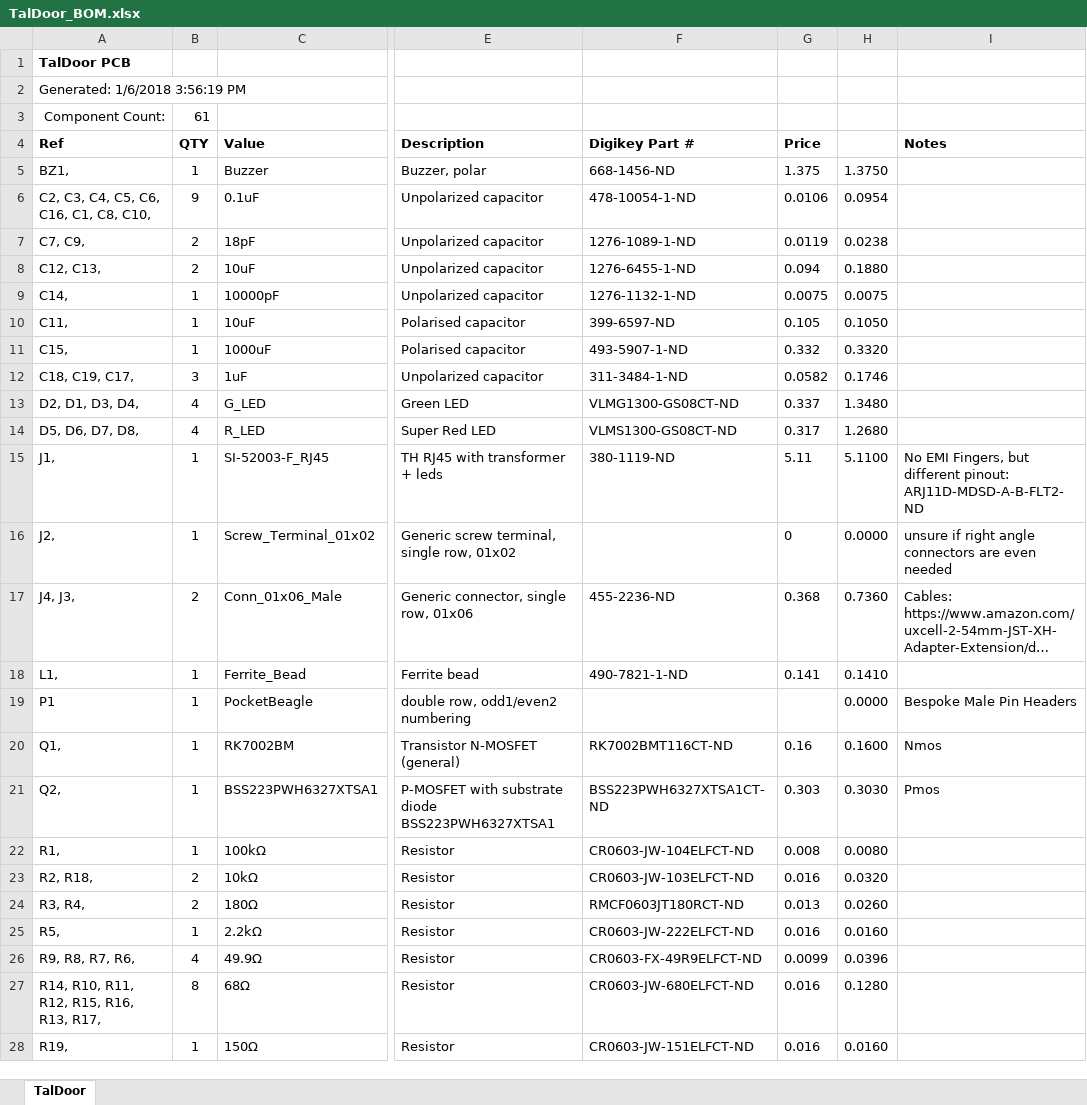
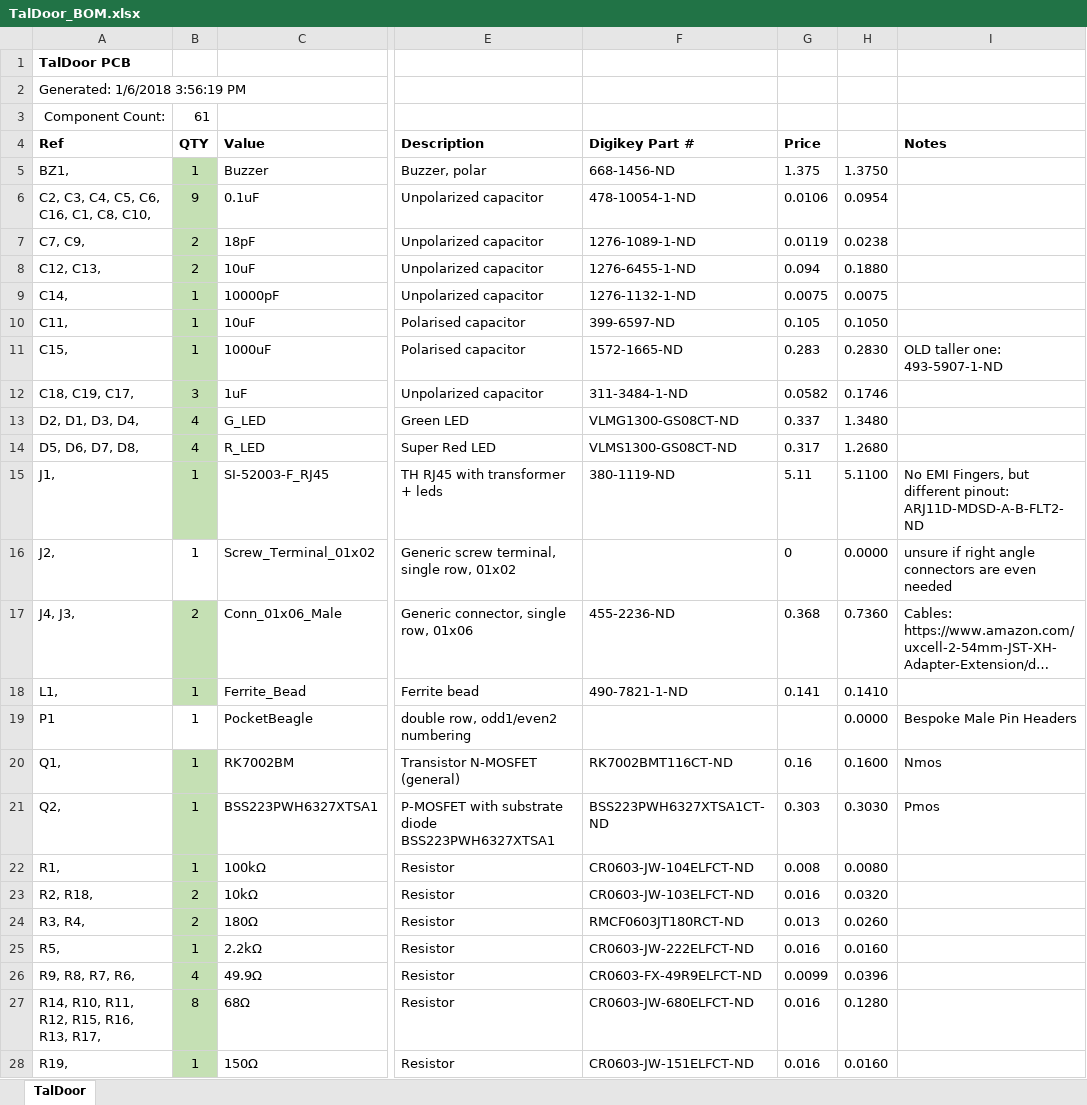
Before and after one commit to akaStanley/TalDoor, an Excel workbook: Hardware/TalDoor_BOM.xlsx, sheet TalDoor, drawn as a sheet; only a part is shown, gaps mark what is left out; long unchanged cells end in …; values as stored, in another font and other column widths than the file's, no borders; the diff covers the shown part only; the diff names each change by its address in the sheet, - before the commit and + after, or states it on an @@ line.

Commit message:
Started changed base on Hardware 1 build

```diff
--- a/Hardware/TalDoor_BOM.xlsx (sheet TalDoor)
+++ b/Hardware/TalDoor_BOM.xlsx (sheet TalDoor)
-B5:B15 fill: none
+B5:B15 fill: #C5E0B4
-F11 (Digikey Part #): 493-5907-1-ND
+F11 (Digikey Part #): 1572-1665-ND
-G11 (Price): 0.332
+G11 (Price): 0.283
-H11: 0.3320
+H11: 0.2830
-I11 (Notes): (empty)
+I11 (Notes): OLD taller one: 493-5907-1-ND
-B17:B18 fill: none
+B17:B18 fill: #C5E0B4
-B20:B28 fill: none
+B20:B28 fill: #C5E0B4
```
Also changed, not shown: 1 edited cell and cell formats elsewhere in this sheet, 13 other files.
